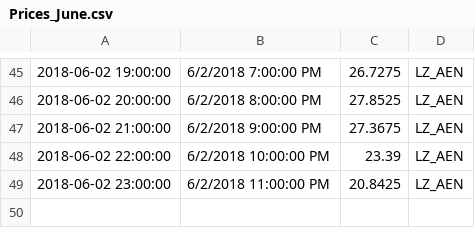
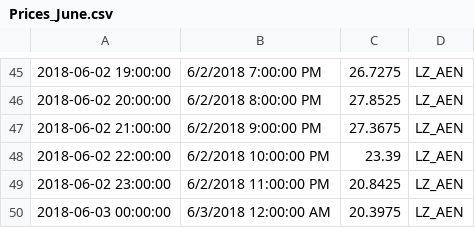
Before and after one commit to rhidle/CourseProject, a CSV file: ConsOptimization/Prices_June.csv, drawn as a sheet; only a part is shown, gaps mark what is left out; the diff names each change by its address in the sheet, - before the commit and + after, or states it on an @@ line.

```diff
--- a/ConsOptimization/Prices_June.csv
+++ b/ConsOptimization/Prices_June.csv
+row 50: 2018-06-03 00:00:00 | 6/3/2018 12:00:00 AM | 20.3975 | LZ_AEN
```
Also changed, not shown: ConsOptimization/Prices_July.csv, 4 other files.
